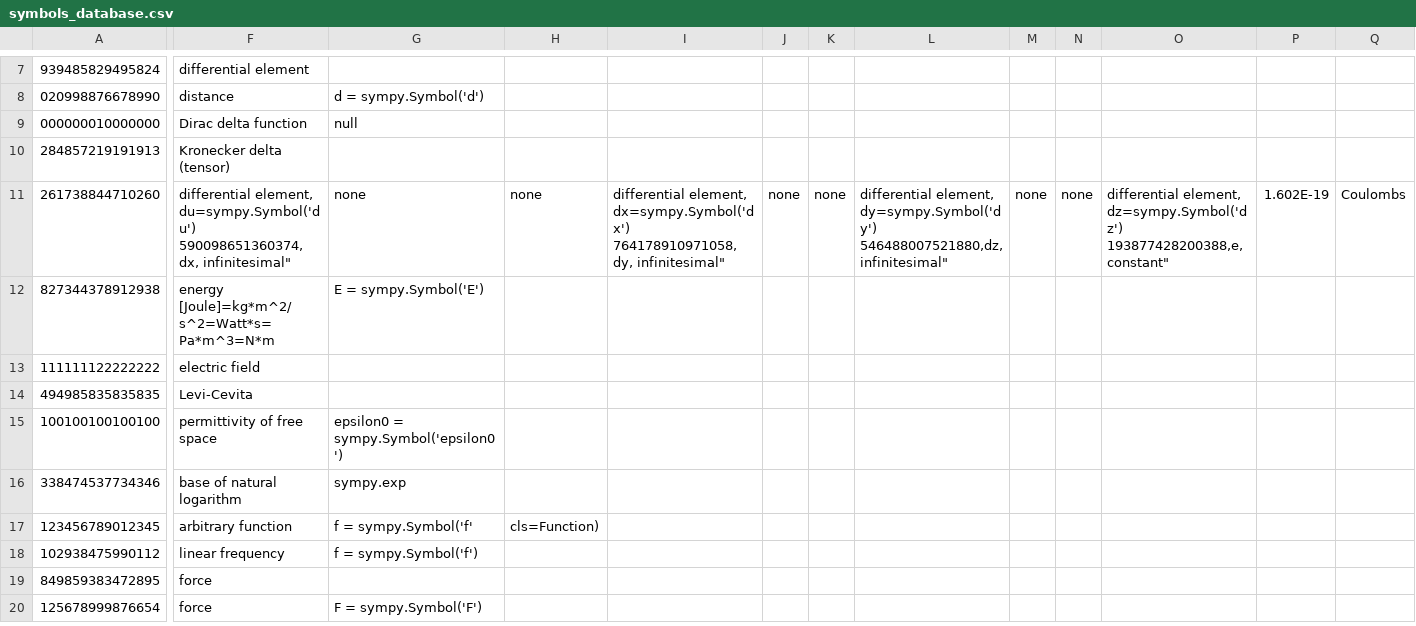
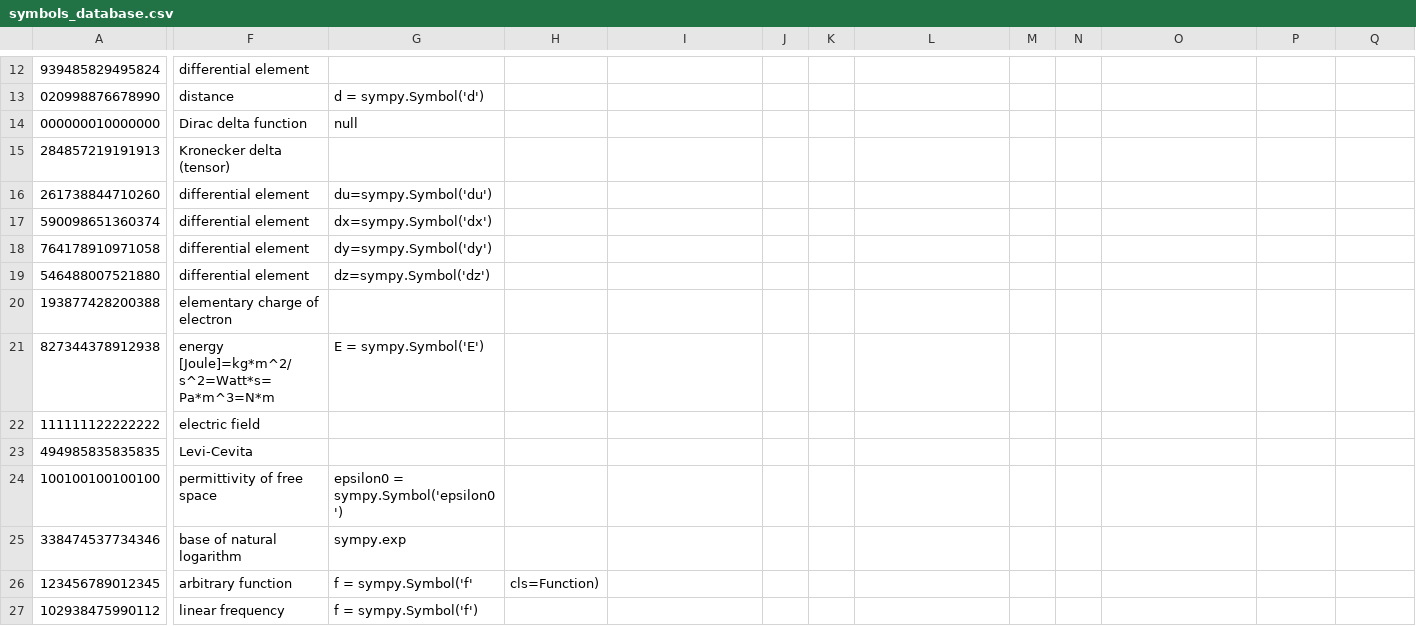
Before and after one commit to allofphysicsgraph/proofofconcept, a CSV file: v3_CSV/databases/symbols_database.csv, drawn as a sheet; only a part is shown, gaps mark what is left out; the shorter side is filled out with more unchanged rows; addresses are those after the commit; rows hold the shown columns only; ↵ is a line break in a cell; the diff covers the shown part only; the diff names each change by its address in the sheet, - before the commit and + after, or states it on an @@ line.

Commit message:
Update symbols_database.csv

```diff
--- a/v3_CSV/databases/symbols_database.csv
+++ b/v3_CSV/databases/symbols_database.csv
-F16: differential element, du=sympy.Symbol('du') ↵ 590098651360374,dx, infinitesimal"
+F16: differential element
-G16: none
+G16: du=sympy.Symbol('du')
-H16: none
+H16: (empty)
-I16: differential element, dx=sympy.Symbol('dx') ↵ 764178910971058,dy, infinitesimal"
+I16: (empty)
-J16: none
+J16: (empty)
-K16: none
+K16: (empty)
-L16: differential element, dy=sympy.Symbol('dy') ↵ 546488007521880,dz, infinitesimal"
+L16: (empty)
-M16: none
+M16: (empty)
-N16: none
+N16: (empty)
-O16: differential element, dz=sympy.Symbol('dz') ↵ 193877428200388,e, constant"
+O16: (empty)
-P16: 1.602E-19
+P16: (empty)
-Q16: Coulombs
+Q16: (empty)
+row 17: 590098651360374 | differential element | dx=sympy.Symbol('dx')
+row 18: 764178910971058 | differential element | dy=sympy.Symbol('dy')
+row 19: 546488007521880 | differential element | dz=sympy.Symbol('dz')
+row 20: 193877428200388 | elementary charge of electron
```
Also changed, not shown: 5 added rows and 20 edited cells elsewhere in this file.
